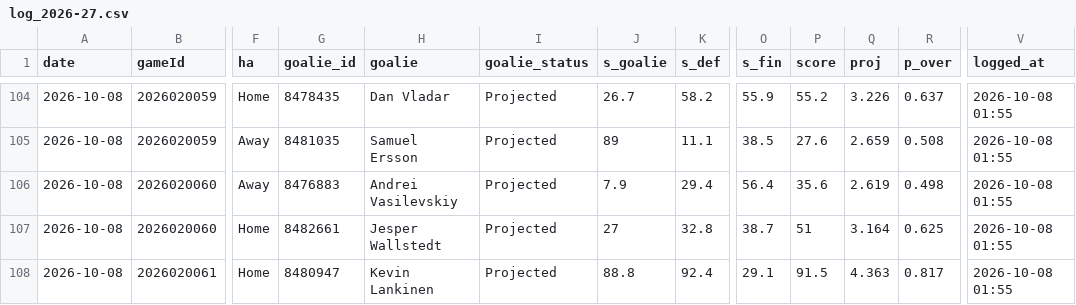
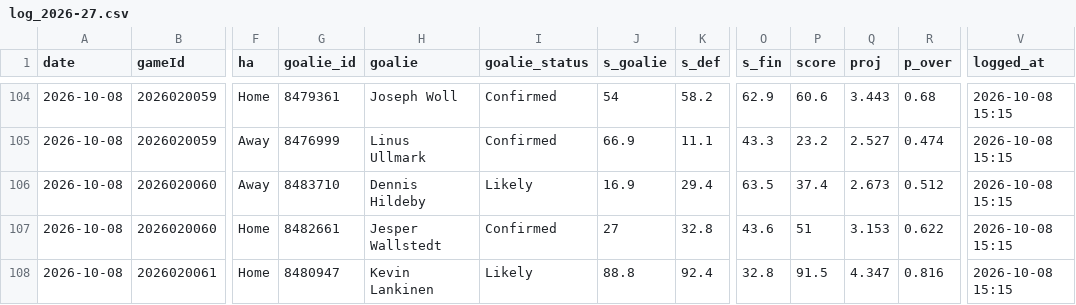
Before and after one commit to Johnbrick123/nhl-unders, a CSV file: monitor/log_2026-27.csv, drawn as a sheet; only a part is shown, gaps mark what is left out; the diff covers the shown part only; the diff names each change by its address in the sheet, - before the commit and + after, or states it on an @@ line.

```diff
--- a/monitor/log_2026-27.csv
+++ b/monitor/log_2026-27.csv
-G104 (goalie_id): 8478435
+G104 (goalie_id): 8479361
-H104 (goalie): Dan Vladar
+H104 (goalie): Joseph Woll
-I104:I105 (goalie_status): Projected
+I104:I105 (goalie_status): Confirmed
-J104 (s_goalie): 26.7
+J104 (s_goalie): 54
-O104 (s_fin): 55.9
+O104 (s_fin): 62.9
-P104 (score): 55.2
+P104 (score): 60.6
-Q104 (proj): 3.226
+Q104 (proj): 3.443
-R104 (p_over): 0.637
+R104 (p_over): 0.68
-V104:V108 (logged_at): 2026-10-08 01:55
+V104:V108 (logged_at): 2026-10-08 15:15
-G105 (goalie_id): 8481035
+G105 (goalie_id): 8476999
-H105 (goalie): Samuel Ersson
+H105 (goalie): Linus Ullmark
-J105 (s_goalie): 89
+J105 (s_goalie): 66.9
-O105 (s_fin): 38.5
+O105 (s_fin): 43.3
-P105 (score): 27.6
+P105 (score): 23.2
-Q105 (proj): 2.659
+Q105 (proj): 2.527
-R105 (p_over): 0.508
+R105 (p_over): 0.474
-G106 (goalie_id): 8476883
+G106 (goalie_id): 8483710
-H106 (goalie): Andrei Vasilevskiy
+H106 (goalie): Dennis Hildeby
-I106 (goalie_status): Projected
+I106 (goalie_status): Likely
-J106 (s_goalie): 7.9
+J106 (s_goalie): 16.9
-O106 (s_fin): 56.4
+O106 (s_fin): 63.5
-P106 (score): 35.6
+P106 (score): 37.4
-Q106 (proj): 2.619
+Q106 (proj): 2.673
-R106 (p_over): 0.498
+R106 (p_over): 0.512
-I107 (goalie_status): Projected
+I107 (goalie_status): Confirmed
-O107 (s_fin): 38.7
+O107 (s_fin): 43.6
-Q107 (proj): 3.164
+Q107 (proj): 3.153
-R107 (p_over): 0.625
+R107 (p_over): 0.622
-I108 (goalie_status): Projected
+I108 (goalie_status): Likely
-O108 (s_fin): 29.1
+O108 (s_fin): 32.8
-Q108 (proj): 4.363
+Q108 (proj): 4.347
-R108 (p_over): 0.817
+R108 (p_over): 0.816
```
Also changed, not shown: 107 edited cells elsewhere in this file, 4 other files.
